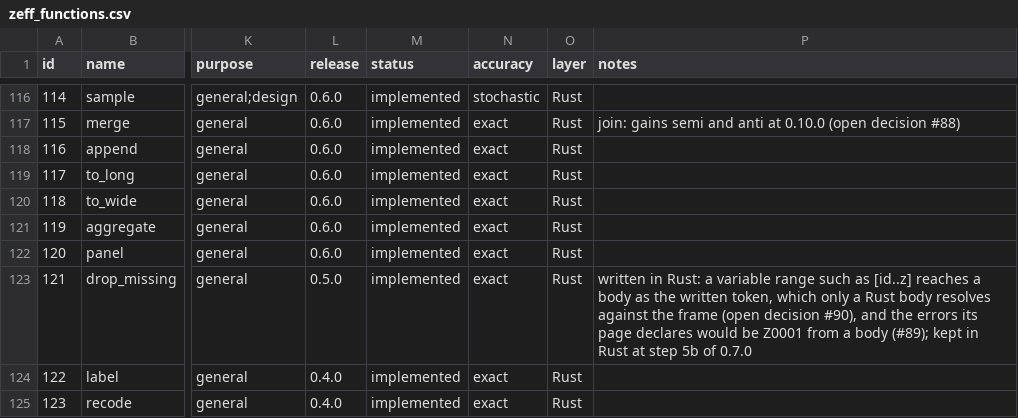
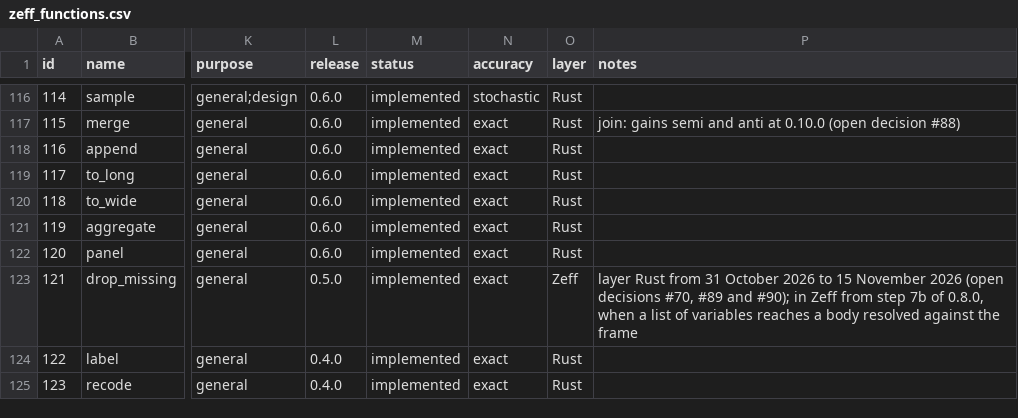
Before and after one commit to zoostat/zeff, a CSV file: docs/spec/zeff_functions.csv, drawn as a sheet; only a part is shown, gaps mark what is left out; the diff names each change by its address in the sheet, - before the commit and + after, or states it on an @@ line.

Commit message:
Resolve a list of variables before a Zeff-written built-in sees it, and write drop_missing in Zeff (release 0.8.0, step 7b)
Open decision #90: the interpreter resolves a Vars argument of a
built-in written in Zeff against the frame the function works on, by the
resolver of the verbs written in Rust, so the body sees plain names: a
range expanded by position, each name once, an unknown name (Z0101) and
a range that runs backwards (Z0401) refused in the same words. With it
and the coded errors of step 7a, drop_missing moves to Zeff, held to
what its Rust form printed: every note, the conformance report bit for
bit, and the edge cases of an empty frame and of variables named as the
body's own bindings. Sixteen functions are written in Zeff; the
catalogue and section 8.2 say so.

```diff
--- a/docs/spec/zeff_functions.csv
+++ b/docs/spec/zeff_functions.csv
-O123 (layer): Rust
+O123 (layer): Zeff
-P123 (notes): written in Rust: a variable range such as [id..z] reaches a body as the written token, which only a Rust body resolves against the frame (open decision #90), and the errors its page declares would be Z0001 from a body (#89); kept in Rust at step 5b of 0.7.0
+P123 (notes): layer Rust from 31 October 2026 to 15 November 2026 (open decisions #70, #89 and #90); in Zeff from step 7b of 0.8.0, when a list of variables reaches a body resolved against the frame
```
Also changed, not shown: 17 other files.
